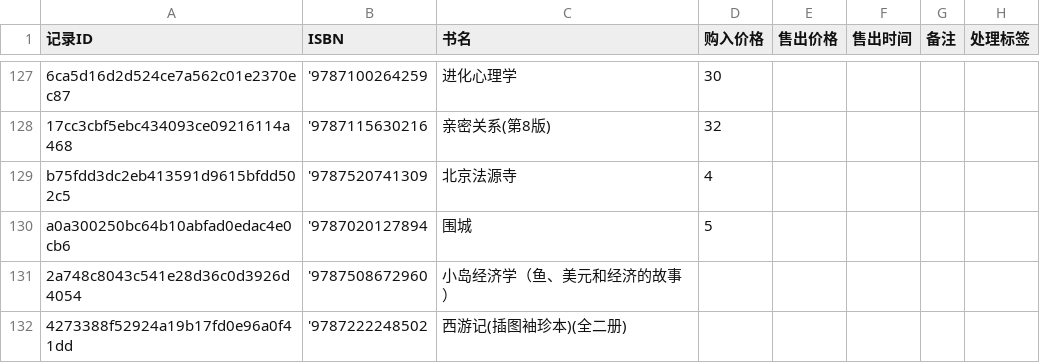
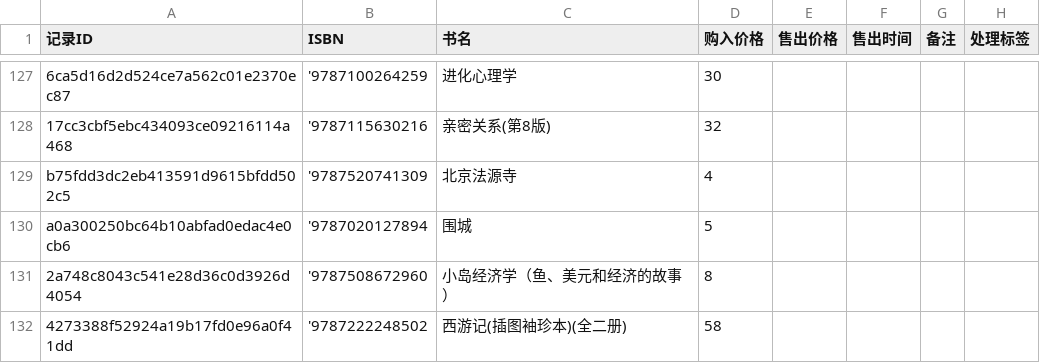
Before and after one commit to lipingxu/dzy_inventory, a CSV file: manual_overrides.csv, drawn as a sheet; only a part is shown, gaps mark what is left out.

Commit message:
chore: update manual overrides via local editor

```diff
--- a/manual_overrides.csv
+++ b/manual_overrides.csv
@@ -130,3 +130,3 @@ b75fdd3dc2eb413591d9615bfdd502c5,'9787520741309,北京法源寺,4,,,,
 a0a300250bc64b10abfad0edac4e0cb6,'9787020127894,围城,5,,,,
-2a748c8043c541e28d36c0d3926d4054,'9787508672960,小岛经济学（鱼、美元和经济的故事）,,,,,
-4273388f52924a19b17fd0e96a0f41dd,'9787222248502,西游记(插图袖珍本)(全二册),,,,,
+2a748c8043c541e28d36c0d3926d4054,'9787508672960,小岛经济学（鱼、美元和经济的故事）,8,,,,
+4273388f52924a19b17fd0e96a0f41dd,'9787222248502,西游记(插图袖珍本)(全二册),58,,,,
```
